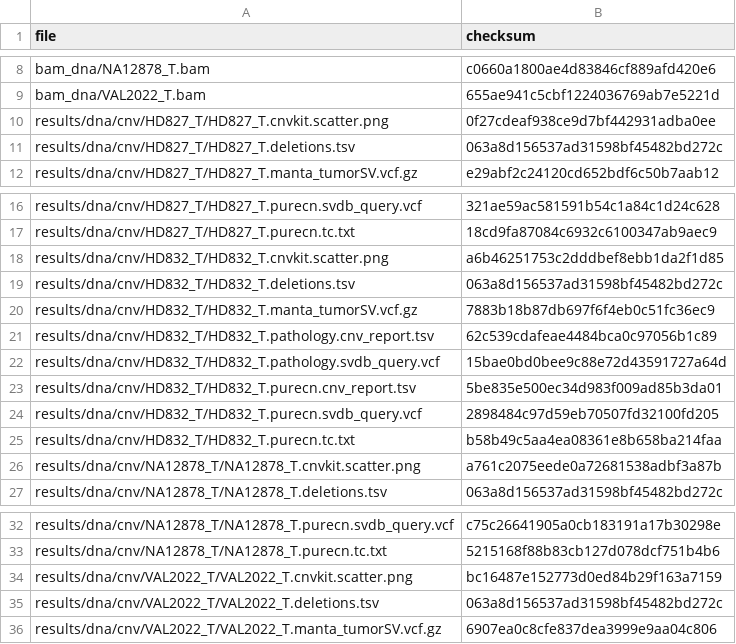
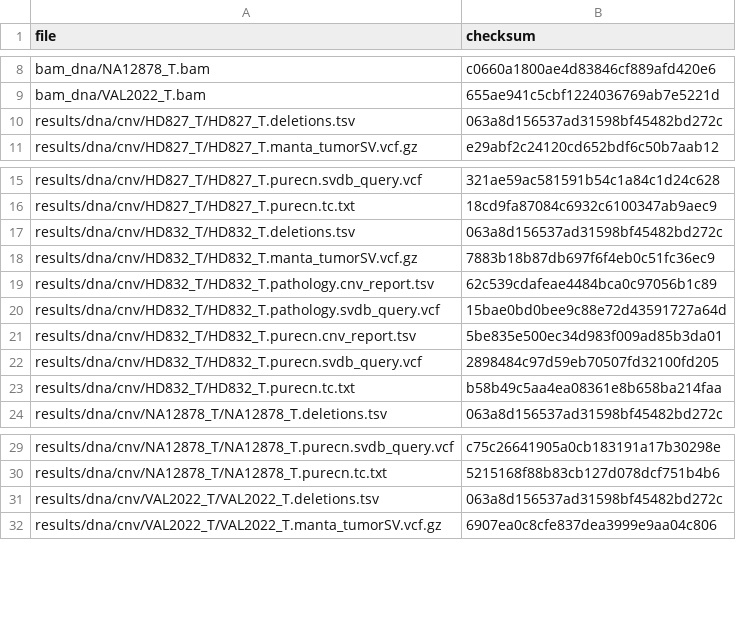
Before and after one commit to genomic-medicine-sweden/Twist_Solid, a TSV file: .tests/jenkins/test_input_all.tsv, drawn as a sheet; only a part is shown, gaps mark what is left out.

Commit message:
ci(test): remove png since they contain date

```diff
--- a/.tests/jenkins/test_input_all.tsv
+++ b/.tests/jenkins/test_input_all.tsv
@@ -9,3 +9,2 @@ bam_dna/NA12878_T.bam	c0660a1800ae4d83846cf889afd420e6
 bam_dna/VAL2022_T.bam	655ae941c5cbf1224036769ab7e5221d
-results/dna/cnv/HD827_T/HD827_T.cnvkit.scatter.png	0f27cdeaf938ce9d7bf442931adba0ee
 results/dna/cnv/HD827_T/HD827_T.deletions.tsv	063a8d156537ad31598bf45482bd272c
@@ -17,3 +16,2 @@ results/dna/cnv/HD827_T/HD827_T.purecn.svdb_query.vcf	321ae59ac581591b54c1a84c1d
 results/dna/cnv/HD827_T/HD827_T.purecn.tc.txt	18cd9fa87084c6932c6100347ab9aec9
-results/dna/cnv/HD832_T/HD832_T.cnvkit.scatter.png	a6b46251753c2dddbef8ebb1da2f1d85
 results/dna/cnv/HD832_T/HD832_T.deletions.tsv	063a8d156537ad31598bf45482bd272c
@@ -25,3 +23,2 @@ results/dna/cnv/HD832_T/HD832_T.purecn.svdb_query.vcf	2898484c97d59eb70507fd3210
 results/dna/cnv/HD832_T/HD832_T.purecn.tc.txt	b58b49c5aa4ea08361e8b658ba214faa
-results/dna/cnv/NA12878_T/NA12878_T.cnvkit.scatter.png	a761c2075eede0a72681538adbf3a87b
 results/dna/cnv/NA12878_T/NA12878_T.deletions.tsv	063a8d156537ad31598bf45482bd272c
@@ -33,3 +30,2 @@ results/dna/cnv/NA12878_T/NA12878_T.purecn.svdb_query.vcf	c75c26641905a0cb183191
 results/dna/cnv/NA12878_T/NA12878_T.purecn.tc.txt	5215168f88b83cb127d078dcf751b4b6
-results/dna/cnv/VAL2022_T/VAL2022_T.cnvkit.scatter.png	bc16487e152773d0ed84b29f163a7159
 results/dna/cnv/VAL2022_T/VAL2022_T.deletions.tsv	063a8d156537ad31598bf45482bd272c
```
